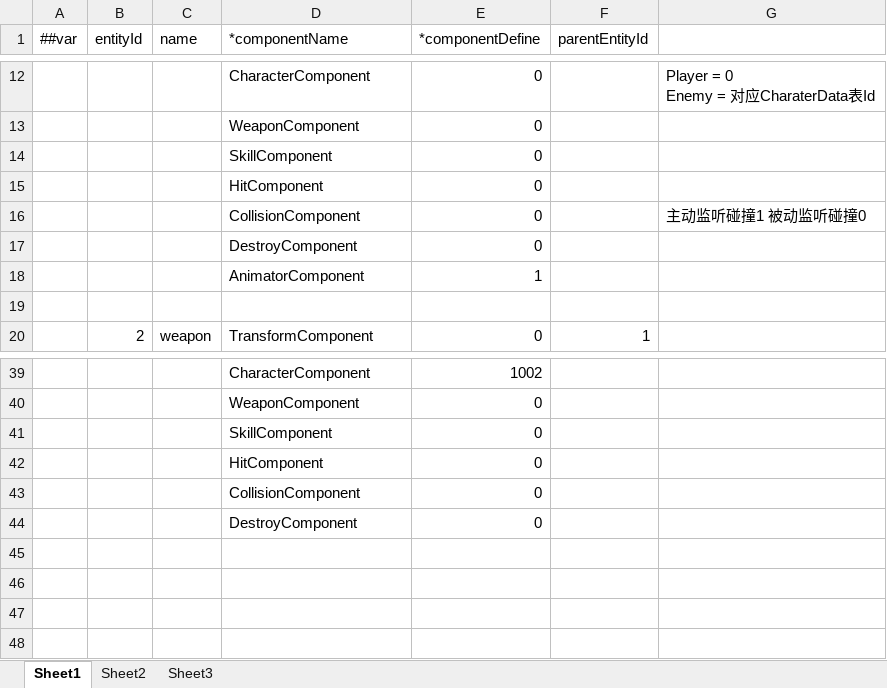
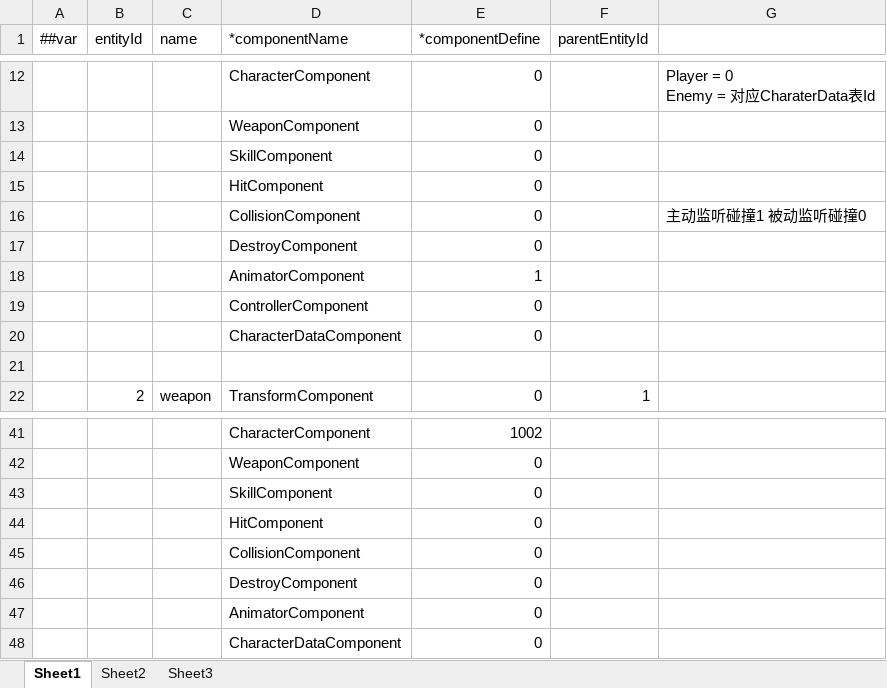
Before and after one commit to gearoruni/minigame, an Excel workbook: Configs/Datas/EntityData.xlsx, sheet Sheet1, drawn as a sheet; only a part is shown, gaps mark what is left out; values as stored, in another font and other column widths than the file's, no borders; the diff names each change by its address in the sheet, - before the commit and + after, or states it on an @@ line.

```diff
--- a/Configs/Datas/EntityData.xlsx (sheet Sheet1)
+++ b/Configs/Datas/EntityData.xlsx (sheet Sheet1)
+row 19:  |  |  | ControllerComponent | 0
+row 20:  |  |  | CharacterDataComponent | 0
+row 47:  |  |  | AnimatorComponent | 0
+row 48:  |  |  | CharacterDataComponent | 0
```
Also changed, not shown: Configs/Datas/__tables__.xlsx, 58 other files.
